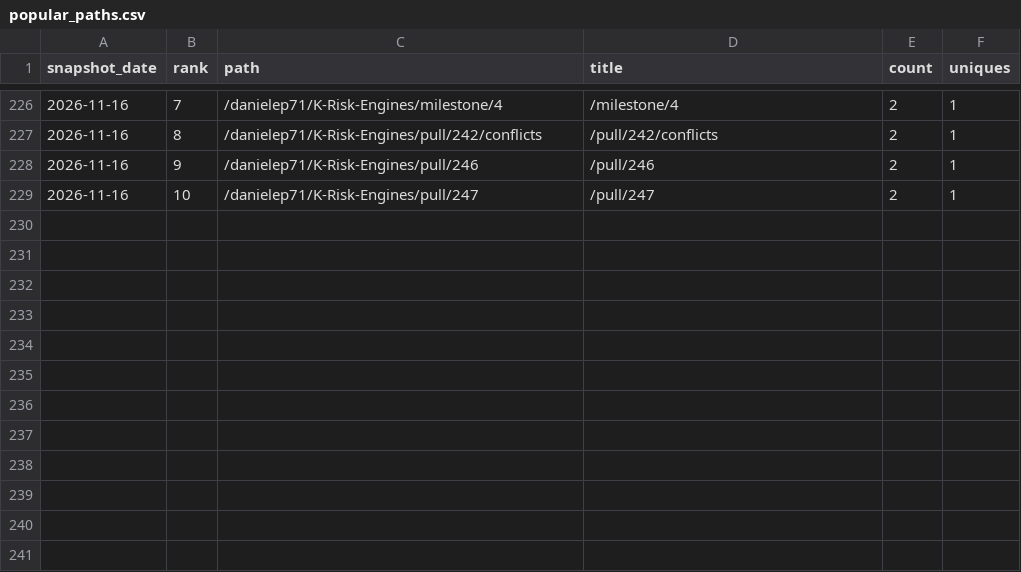
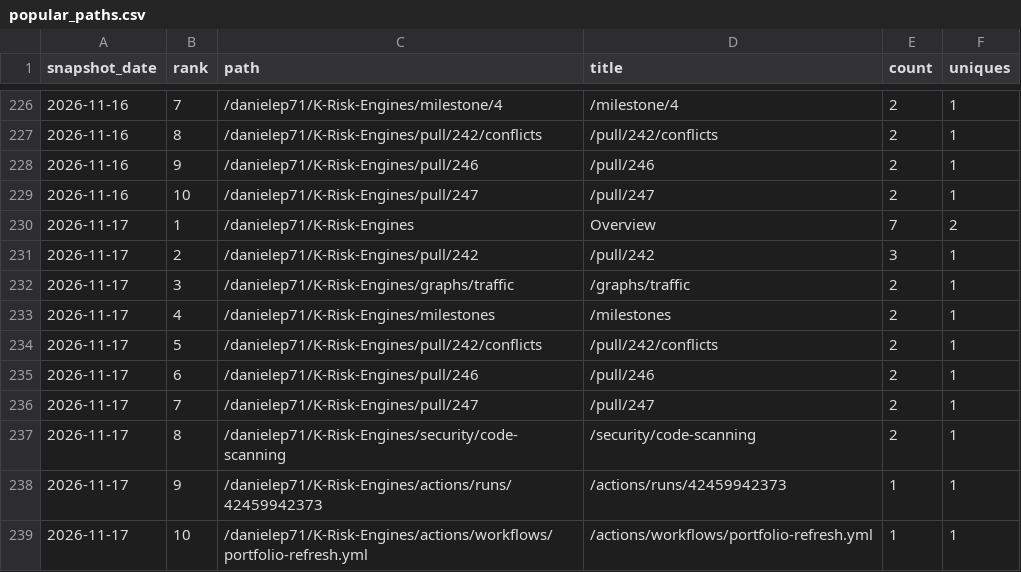
Before and after one commit to danielep71/K-Risk-Engines, a CSV file: data/popular_paths.csv, drawn as a sheet; only a part is shown, gaps mark what is left out.

```diff
--- a/data/popular_paths.csv
+++ b/data/popular_paths.csv
@@ -229 +229,11 @@ snapshot_date,rank,path,title,count,uniques
 2026-11-16,10,/danielep71/K-Risk-Engines/pull/247,/pull/247,2,1
+2026-11-17,1,/danielep71/K-Risk-Engines,Overview,7,2
+2026-11-17,2,/danielep71/K-Risk-Engines/pull/242,/pull/242,3,1
+2026-11-17,3,/danielep71/K-Risk-Engines/graphs/traffic,/graphs/traffic,2,1
+2026-11-17,4,/danielep71/K-Risk-Engines/milestones,/milestones,2,1
+2026-11-17,5,/danielep71/K-Risk-Engines/pull/242/conflicts,/pull/242/conflicts,2,1
+2026-11-17,6,/danielep71/K-Risk-Engines/pull/246,/pull/246,2,1
+2026-11-17,7,/danielep71/K-Risk-Engines/pull/247,/pull/247,2,1
+2026-11-17,8,/danielep71/K-Risk-Engines/security/code-scanning,/security/code-scanning,2,1
+2026-11-17,9,/danielep71/K-Risk-Engines/actions/runs/42459942373,/actions/runs/42459942373,1,1
+2026-11-17,10,/danielep71/K-Risk-Engines/actions/workflows/portfolio-refresh.yml,/actions/workflows/portfolio-refresh.yml,1,1
```
Also changed, not shown: data/referrers.csv, data/traffic.csv, 4 other files.
